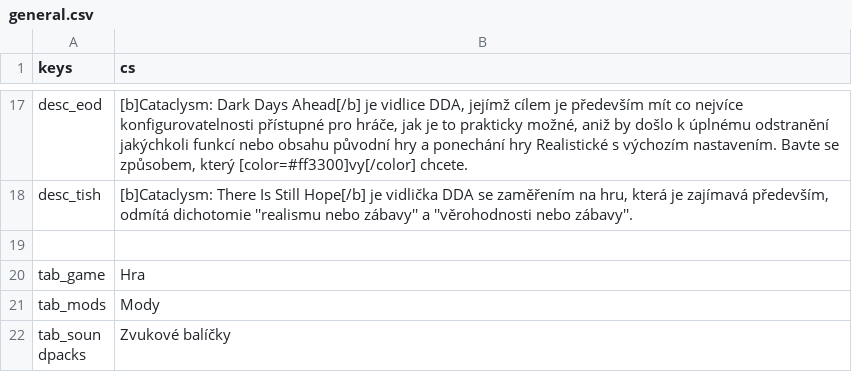
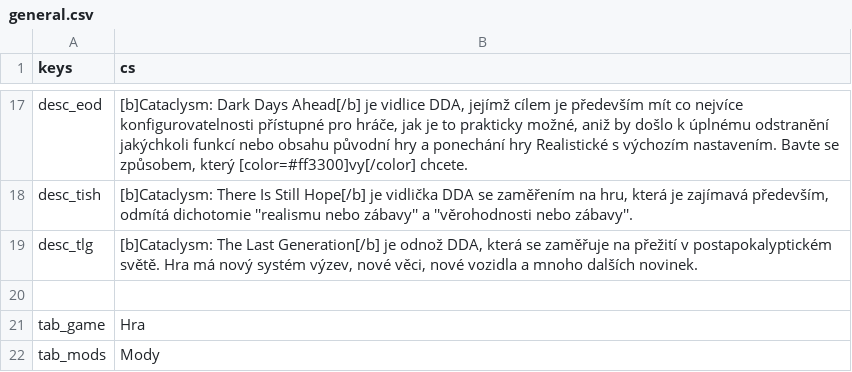
Before and after one commit to qrrk/Catapult, a CSV file: text/cs/general.csv, drawn as a sheet; only a part is shown, gaps mark what is left out; the shorter side is filled out with more unchanged rows.

```diff
--- a/text/cs/general.csv
+++ b/text/cs/general.csv
@@ -18,2 +18,3 @@
 "desc_tish","[b]Cataclysm: There Is Still Hope[/b] je vidlička DDA se zaměřením na hru, která je zajímavá především, odmítá dichotomie ''realismu nebo zábavy'' a ''věrohodnosti nebo zábavy''."
+"desc_tlg","[b]Cataclysm: The Last Generation[/b] je odnož DDA, která se zaměřuje na přežití v postapokalyptickém světě. Hra má nový systém výzev, nové věci, nové vozidla a mnoho dalších novinek."
 ,
```
Also changed, not shown: text/cs/release_manager.csv, text/en/general.csv, 9 other files.
